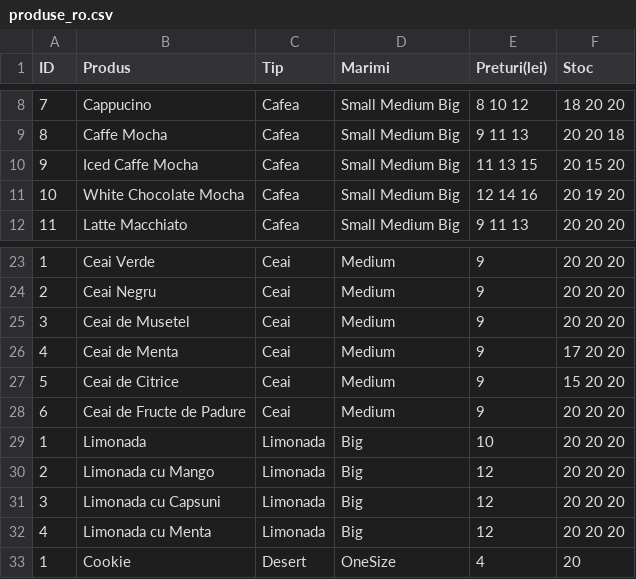
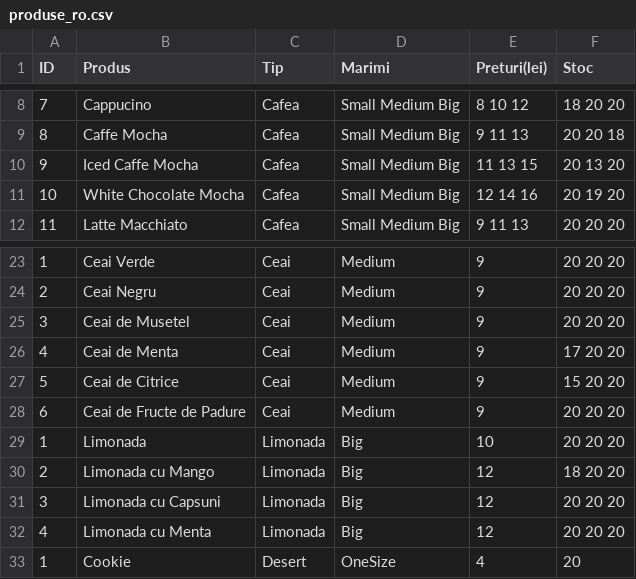
Before and after one commit to Ral1n/Cpp-Cafes-Management-App, a CSV file: produse_ro.csv, drawn as a sheet; only a part is shown, gaps mark what is left out.

```diff
--- a/produse_ro.csv
+++ b/produse_ro.csv
@@ -9,3 +9,3 @@ ID, Produs, Tip, Marimi, Preturi(lei), Stoc
 8,Caffe Mocha,Cafea,Small Medium Big,9 11 13,20 20 18
-9,Iced Caffe Mocha,Cafea,Small Medium Big,11 13 15,20 15 20
+9,Iced Caffe Mocha,Cafea,Small Medium Big,11 13 15,20 13 20
 10,White Chocolate Mocha,Cafea,Small Medium Big,12 14 16,20 19 20
@@ -29,3 +29,3 @@ ID, Produs, Tip, Marimi, Preturi(lei), Stoc
 1,Limonada,Limonada,Big,10,20 20 20
-2,Limonada cu Mango,Limonada,Big,12,20 20 20
+2,Limonada cu Mango,Limonada,Big,12,18 20 20
 3,Limonada cu Capsuni,Limonada,Big,12,20 20 20
```
Also changed, not shown: angajati.csv, comenzi_si_clienti.csv, 6 other files.
